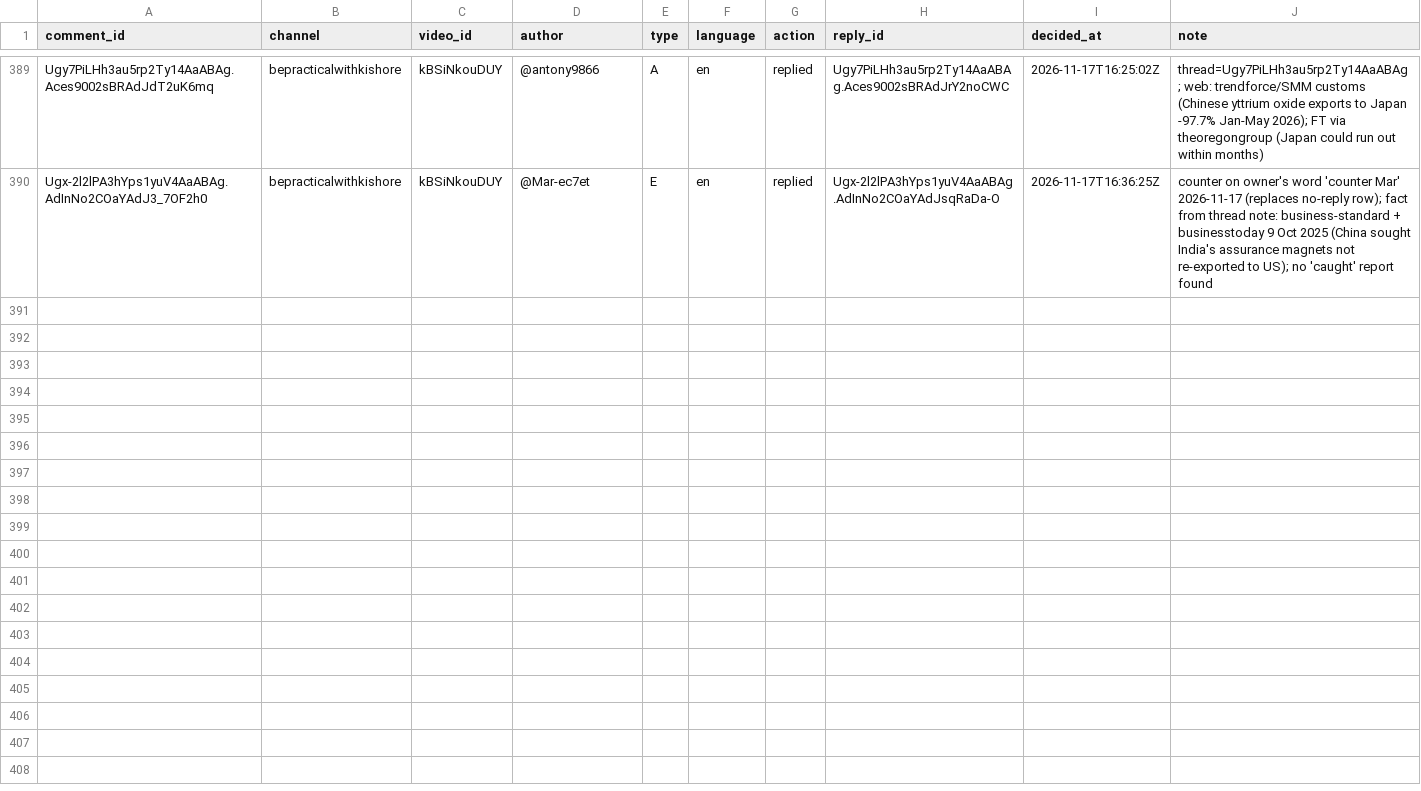
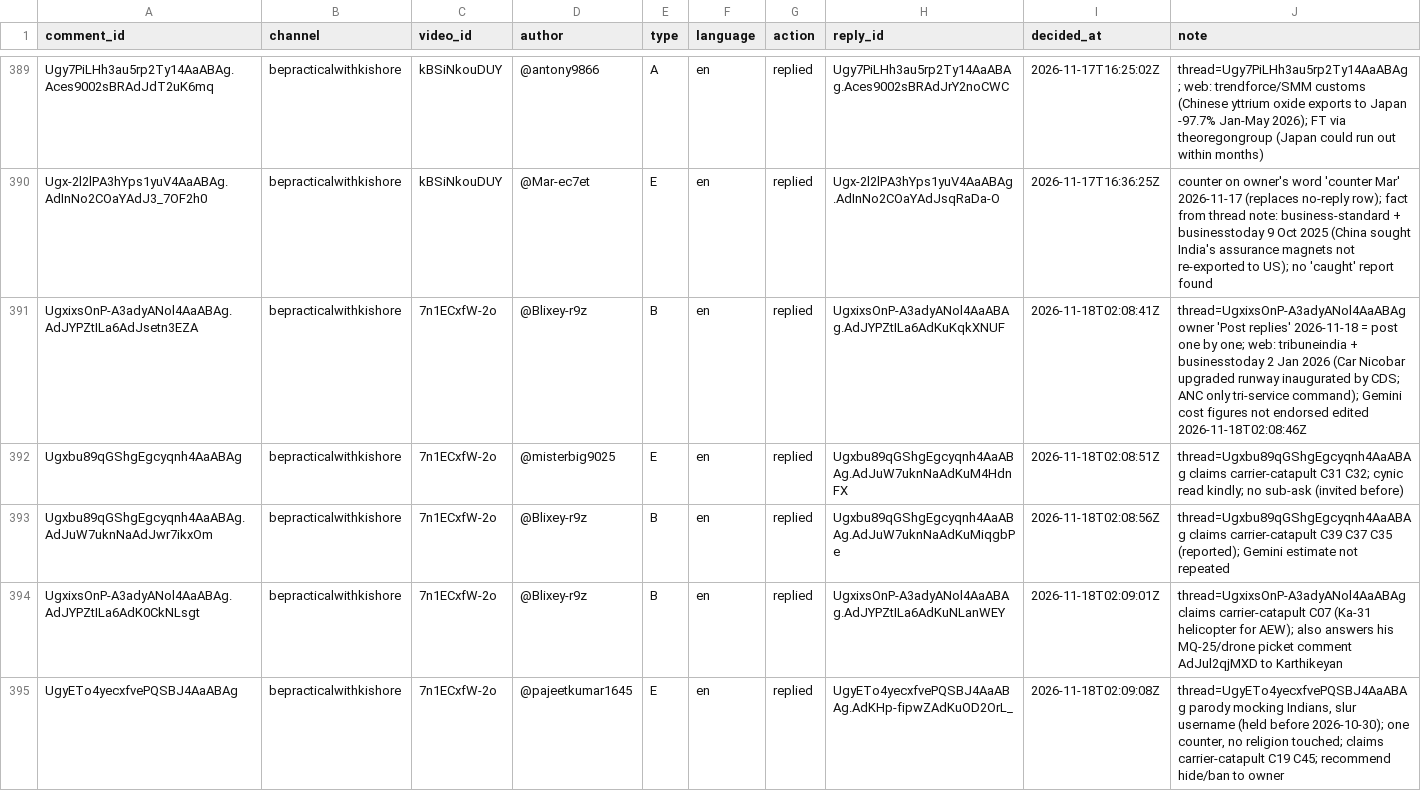
Before and after one commit to mkmk749278/Comments, a CSV file: state/handled.csv, drawn as a sheet; only a part is shown, gaps mark what is left out; the diff covers the shown part only; the diff names each change by its address in the sheet, - before the commit and + after, or states it on an @@ line.

```diff
--- a/state/handled.csv
+++ b/state/handled.csv
+row 391: UgxixsOnP-A3adyANol4AaABAg.AdJYPZtILa6AdJsetn3EZA | bepracticalwithkishore | 7n1ECxfW-2o | @Blixey-r9z | B | en | replied | UgxixsOnP-A3adyANol4AaABAg.AdJYPZtILa6AdKuKqkXNUF | 2026-11-18T02:08:41Z | thread=UgxixsOnP-A3adyANol4AaABAg owner 'Post replies' 2026-11-18 = post one by one; web: tribuneindia + businesstoday 2 Jan 2026 (Car Nicobar upgraded runway inaugurated by CDS; ANC only tri-service command); Gemini cost figures not endorsed edited 2026-11-18T02:08:46Z
+row 392: Ugxbu89qGShgEgcyqnh4AaABAg | bepracticalwithkishore | 7n1ECxfW-2o | @misterbig9025 | E | en | replied | Ugxbu89qGShgEgcyqnh4AaABAg.AdJuW7uknNaAdKuM4HdnFX | 2026-11-18T02:08:51Z | thread=Ugxbu89qGShgEgcyqnh4AaABAg claims carrier-catapult C31 C32; cynic read kindly; no sub-ask (invited before)
+row 393: Ugxbu89qGShgEgcyqnh4AaABAg.AdJuW7uknNaAdJwr7ikxOm | bepracticalwithkishore | 7n1ECxfW-2o | @Blixey-r9z | B | en | replied | Ugxbu89qGShgEgcyqnh4AaABAg.AdJuW7uknNaAdKuMiqgbPe | 2026-11-18T02:08:56Z | thread=Ugxbu89qGShgEgcyqnh4AaABAg claims carrier-catapult C39 C37 C35 (reported); Gemini estimate not repeated
+row 394: UgxixsOnP-A3adyANol4AaABAg.AdJYPZtILa6AdK0CkNLsgt | bepracticalwithkishore | 7n1ECxfW-2o | @Blixey-r9z | B | en | replied | UgxixsOnP-A3adyANol4AaABAg.AdJYPZtILa6AdKuNLanWEY | 2026-11-18T02:09:01Z | thread=UgxixsOnP-A3adyANol4AaABAg claims carrier-catapult C07 (Ka-31 helicopter for AEW); also answers his MQ-25/drone picket comment AdJul2qjMXD to Karthikeyan
+row 395: UgyETo4yecxfvePQSBJ4AaABAg | bepracticalwithkishore | 7n1ECxfW-2o | @pajeetkumar1645 | E | en | replied | UgyETo4yecxfvePQSBJ4AaABAg.AdKHp-fipwZAdKuOD2OrL_ | 2026-11-18T02:09:08Z | thread=UgyETo4yecxfvePQSBJ4AaABAg parody mocking Indians, slur username (held before 2026-10-30); one counter, no religion touched; claims carrier-catapult C19 C45; recommend hide/ban to owner
```
Also changed, not shown: 4 added rows elsewhere in this file, 1 other file.
